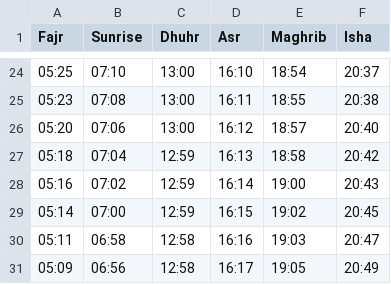
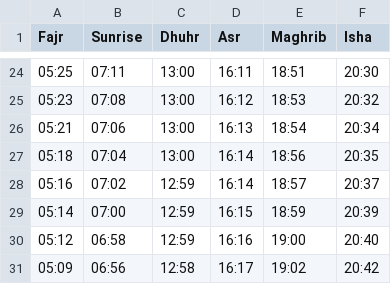
Before and after one commit to chabir17/ami-calendar, a CSV file: data/ramadan_raw.csv, drawn as a sheet; only a part is shown, gaps mark what is left out; the diff covers the shown part only.

```diff
--- a/data/ramadan_raw.csv
+++ b/data/ramadan_raw.csv
@@ -24,8 +24,8 @@ Fajr	Sunrise	Dhuhr	Asr	Maghrib	Isha
-05:25	07:10	13:00	16:10	18:54	20:37
-05:23	07:08	13:00	16:11	18:55	20:38
-05:20	07:06	13:00	16:12	18:57	20:40
-05:18	07:04	12:59	16:13	18:58	20:42
-05:16	07:02	12:59	16:14	19:00	20:43
-05:14	07:00	12:59	16:15	19:02	20:45
-05:11	06:58	12:58	16:16	19:03	20:47
-05:09	06:56	12:58	16:17	19:05	20:49
+05:25	07:11	13:00	16:11	18:51	20:30
+05:23	07:08	13:00	16:12	18:53	20:32
+05:21	07:06	13:00	16:13	18:54	20:34
+05:18	07:04	13:00	16:14	18:56	20:35
+05:16	07:02	12:59	16:14	18:57	20:37
+05:14	07:00	12:59	16:15	18:59	20:39
+05:12	06:58	12:59	16:16	19:00	20:40
+05:09	06:56	12:58	16:17	19:02	20:42
```
Also changed, not shown: 1 added row, 1 removed row and 62 edited cells elsewhere in this file, 1 other file.
